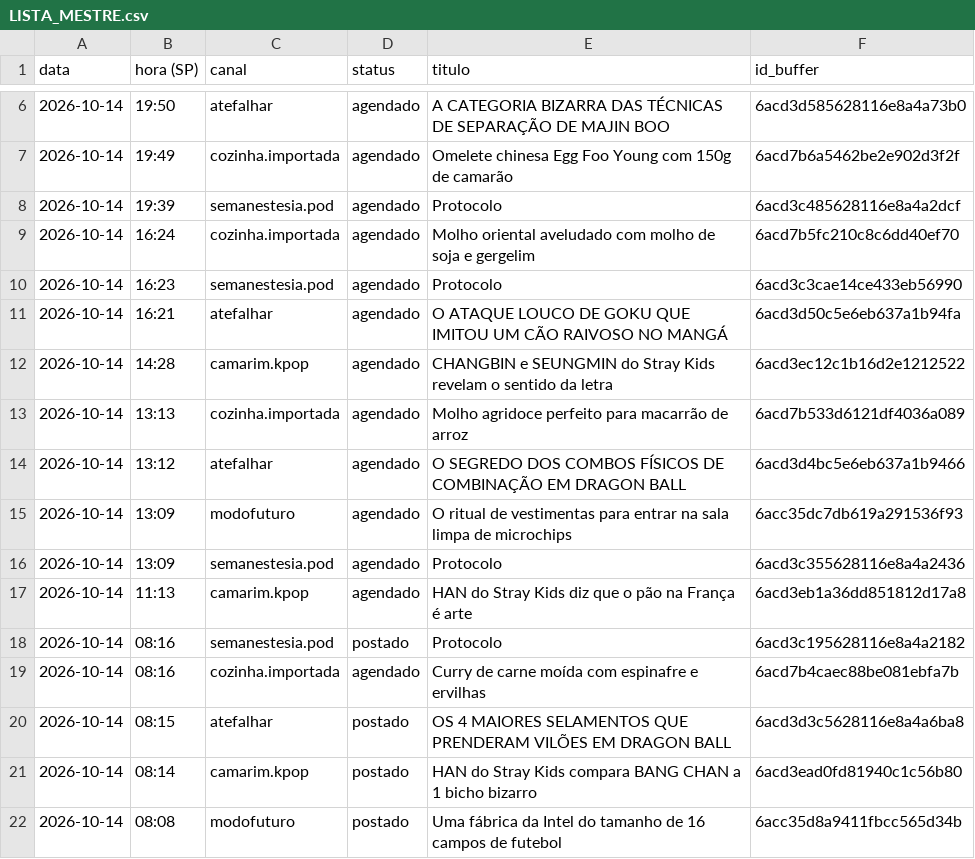
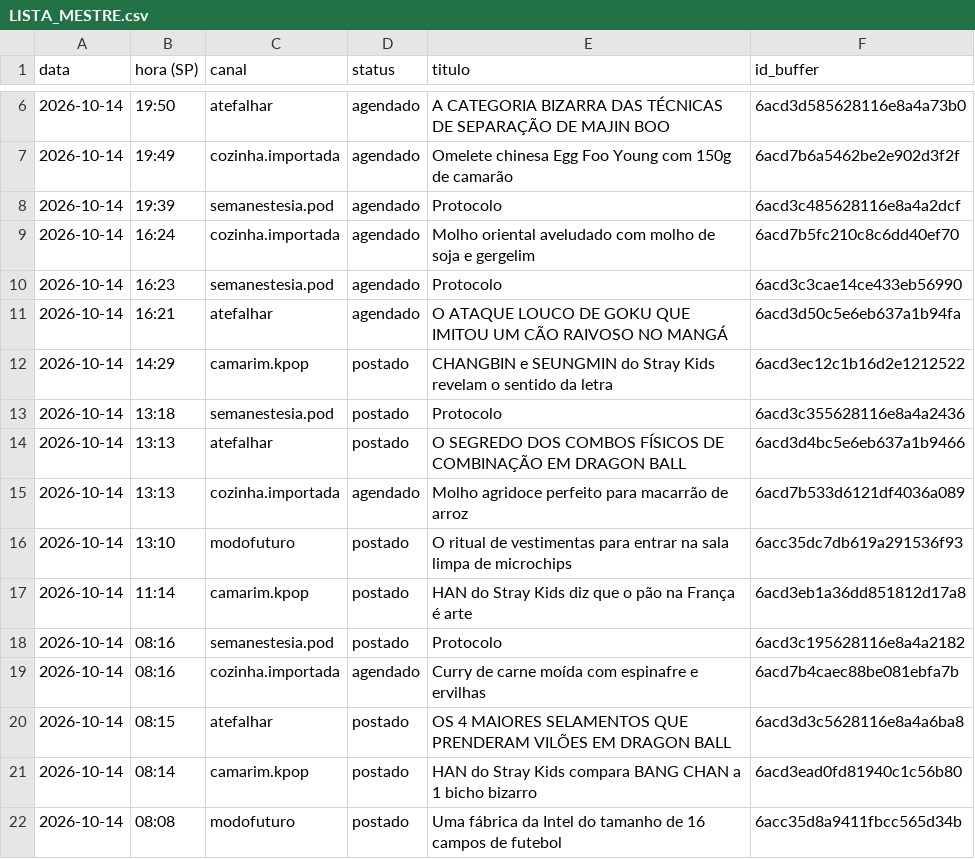
Before and after one commit to poisonb9/Modo-Futuro, a CSV file: estado/LISTA_MESTRE.csv, drawn as a sheet; only a part is shown, gaps mark what is left out.

```diff
--- a/estado/LISTA_MESTRE.csv
+++ b/estado/LISTA_MESTRE.csv
@@ -11,8 +11,8 @@
 2026-10-14;16:21;atefalhar;agendado;O ATAQUE LOUCO DE GOKU QUE IMITOU UM CÃO RAIVOSO NO MANGÁ;6acd3d50c5e6eb637a1b94fa
-2026-10-14;14:28;camarim.kpop;agendado;CHANGBIN e SEUNGMIN do Stray Kids revelam o sentido da letra;6acd3ec12c1b16d2e1212522
+2026-10-14;14:29;camarim.kpop;postado;CHANGBIN e SEUNGMIN do Stray Kids revelam o sentido da letra;6acd3ec12c1b16d2e1212522
+2026-10-14;13:18;semanestesia.pod;postado;Protocolo;6acd3c355628116e8a4a2436
+2026-10-14;13:13;atefalhar;postado;O SEGREDO DOS COMBOS FÍSICOS DE COMBINAÇÃO EM DRAGON BALL;6acd3d4bc5e6eb637a1b9466
 2026-10-14;13:13;cozinha.importada;agendado;Molho agridoce perfeito para macarrão de arroz;6acd7b533d6121df4036a089
-2026-10-14;13:12;atefalhar;agendado;O SEGREDO DOS COMBOS FÍSICOS DE COMBINAÇÃO EM DRAGON BALL;6acd3d4bc5e6eb637a1b9466
-2026-10-14;13:09;modofuturo;agendado;O ritual de vestimentas para entrar na sala limpa de microchips;6acc35dc7db619a291536f93
-2026-10-14;13:09;semanestesia.pod;agendado;Protocolo;6acd3c355628116e8a4a2436
-2026-10-14;11:13;camarim.kpop;agendado;HAN do Stray Kids diz que o pão na França é arte;6acd3eb1a36dd851812d17a8
+2026-10-14;13:10;modofuturo;postado;O ritual de vestimentas para entrar na sala limpa de microchips;6acc35dc7db619a291536f93
+2026-10-14;11:14;camarim.kpop;postado;HAN do Stray Kids diz que o pão na França é arte;6acd3eb1a36dd851812d17a8
 2026-10-14;08:16;semanestesia.pod;postado;Protocolo;6acd3c195628116e8a4a2182
```
Also changed, not shown: 5 other files.
